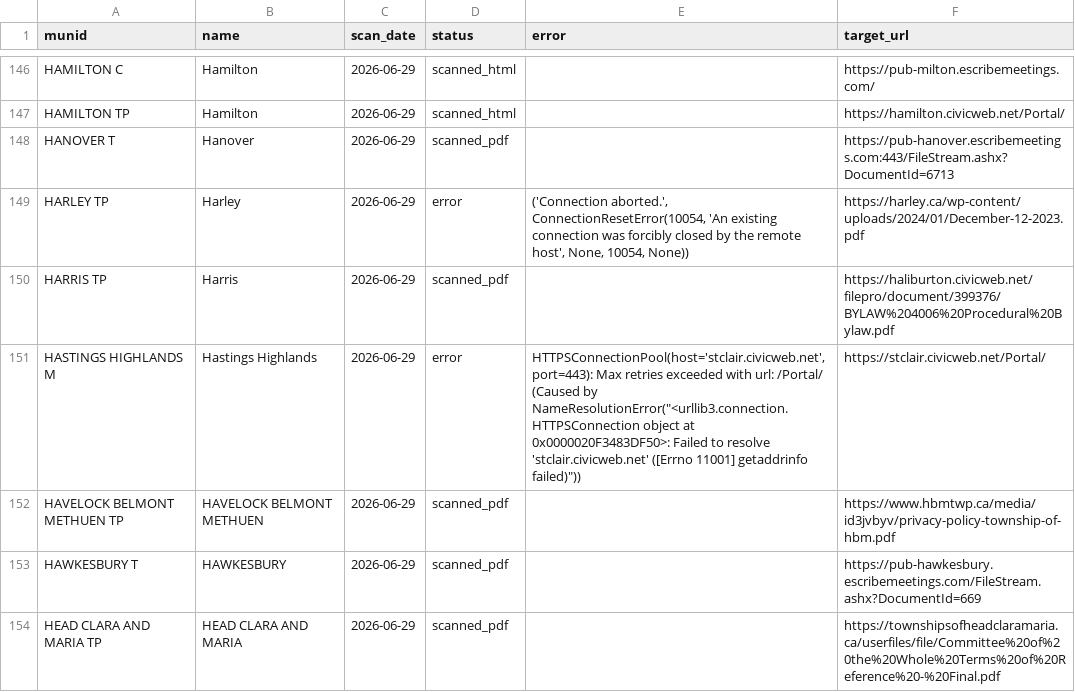
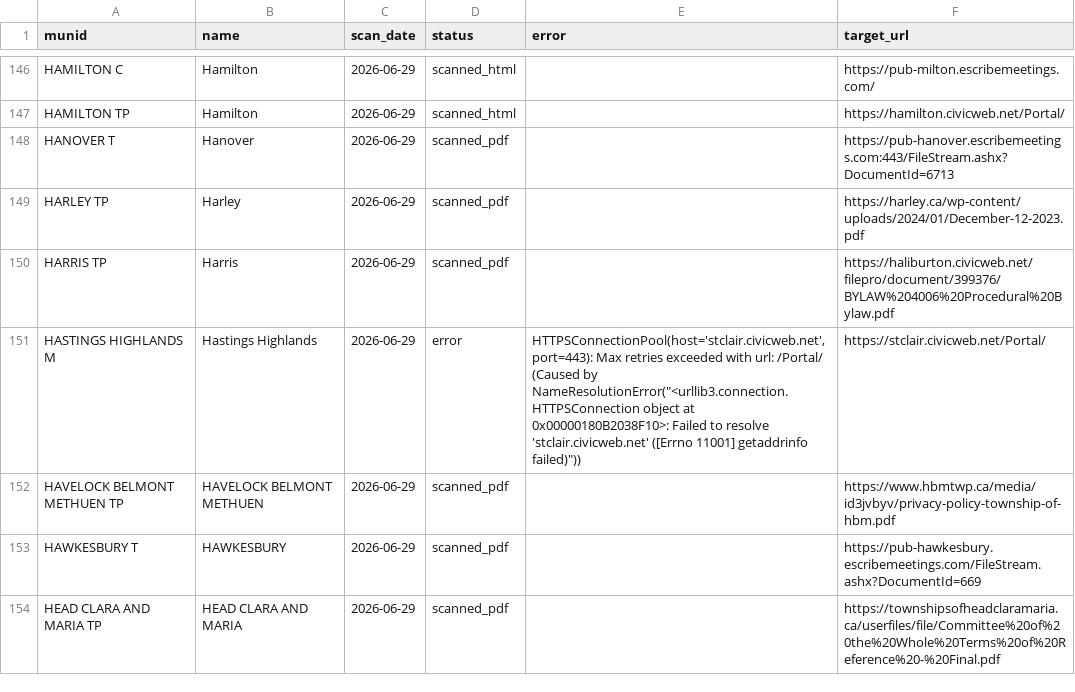
Before and after one commit to BLeFort2025/county-bylaw-maps, a CSV file: signals/coverage_report_2026-06-29.csv, drawn as a sheet; only a part is shown, gaps mark what is left out; the diff covers the shown part only.

```diff
--- a/signals/coverage_report_2026-06-29.csv
+++ b/signals/coverage_report_2026-06-29.csv
@@ -148,5 +148,5 @@ HAMILTON TP,Hamilton,2026-06-29,scanned_html,,https://hamilton.civicweb.net/Port
 HANOVER T,Hanover,2026-06-29,scanned_pdf,,https://pub-hanover.escribemeetings.com:443/FileStream.ashx?DocumentId=6713
-HARLEY TP,Harley,2026-06-29,error,"('Connection aborted.', ConnectionResetError(10054, 'An existing connection was forcibly closed by the remote host', None, 10054, None))",https://harley.ca/wp-content/uploads/2024/01/December-12-2023.pdf
+HARLEY TP,Harley,2026-06-29,scanned_pdf,,https://harley.ca/wp-content/uploads/2024/01/December-12-2023.pdf
 HARRIS TP,Harris,2026-06-29,scanned_pdf,,https://haliburton.civicweb.net/filepro/document/399376/BYLAW%204006%20Procedural%20Bylaw.pdf
-HASTINGS HIGHLANDS M,Hastings Highlands,2026-06-29,error,"HTTPSConnectionPool(host='stclair.civicweb.net', port=443): Max retries exceeded with url: /Portal/ (Caused by NameResolutionError(""<urllib3.connection.HTTPSConnection object at 0x0000020F3483DF50>: Failed to resolve 'stclair.civicweb.net' ([Errno 11001] getaddrinfo failed)""))",https://stclair.civicweb.net/Portal/
+HASTINGS HIGHLANDS M,Hastings Highlands,2026-06-29,error,"HTTPSConnectionPool(host='stclair.civicweb.net', port=443): Max retries exceeded with url: /Portal/ (Caused by NameResolutionError(""<urllib3.connection.HTTPSConnection object at 0x00000180B2038F10>: Failed to resolve 'stclair.civicweb.net' ([Errno 11001] getaddrinfo failed)""))",https://stclair.civicweb.net/Portal/
 HAVELOCK BELMONT METHUEN TP,HAVELOCK BELMONT METHUEN,2026-06-29,scanned_pdf,,https://www.hbmtwp.ca/media/id3jvbyv/privacy-policy-township-of-hbm.pdf
```
Also changed, not shown: 37 edited cells elsewhere in this file.
